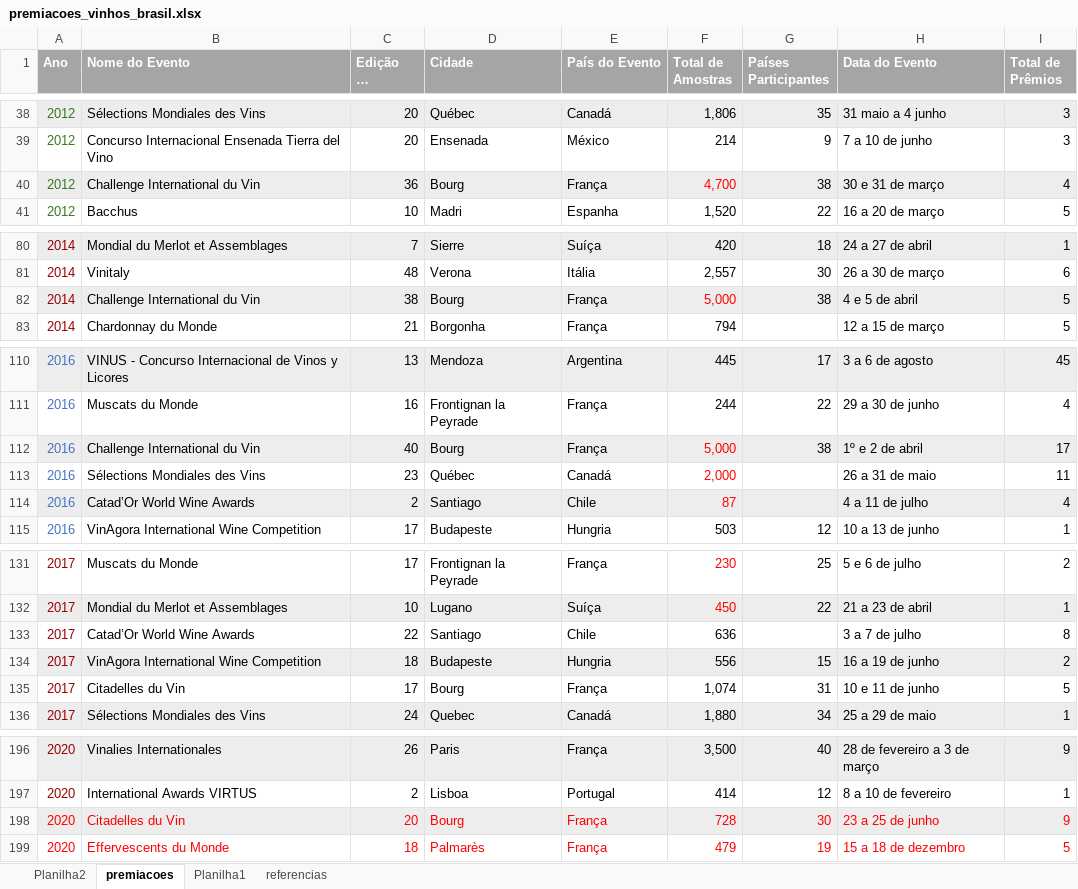
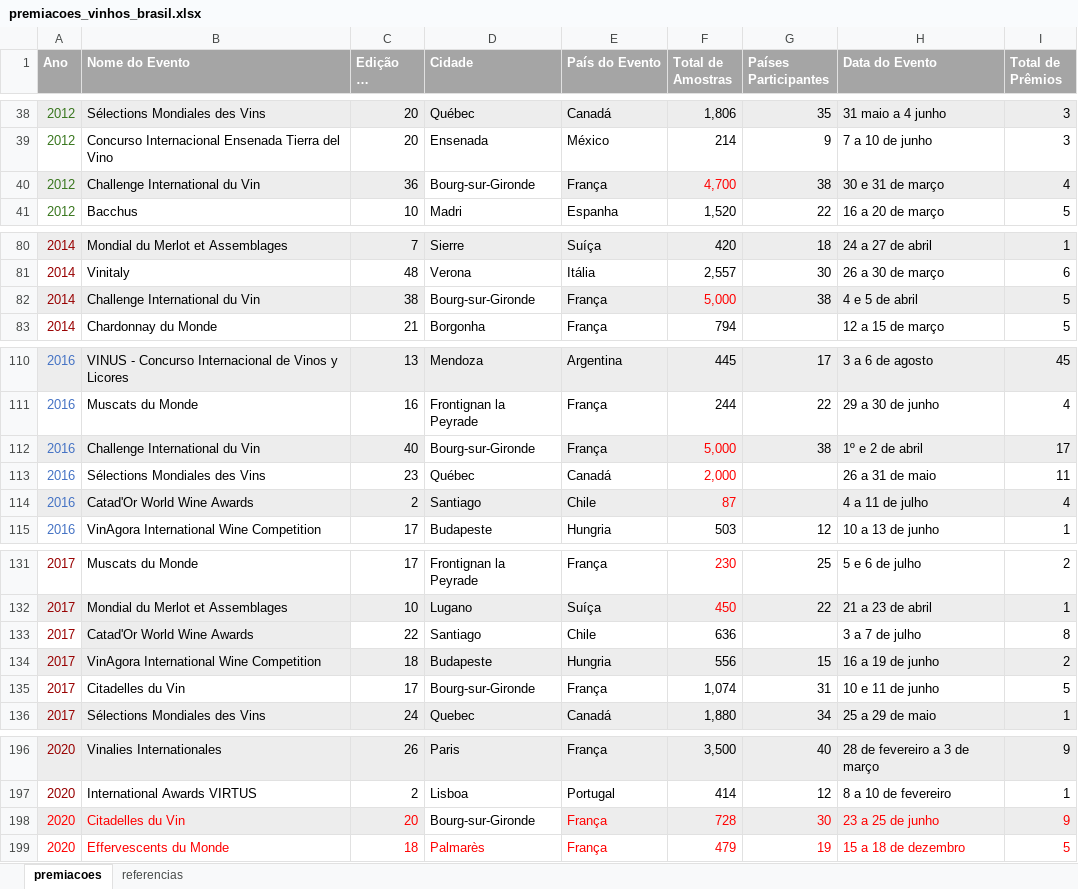
Before and after one commit to alexsoares4a/exportacao_vinhos, an Excel workbook: dados/premiacoes_vinhos_brasil.xlsx, sheet premiacoes, drawn as a sheet; only a part is shown, gaps mark what is left out; long unchanged cells end in …; values as stored, in another font and other column widths than the file's, no borders; table styles not drawn; the diff covers the shown part only; the diff names each change by its address in the sheet, - before the commit and + after, or states it on an @@ line.

```diff
--- a/dados/premiacoes_vinhos_brasil.xlsx (sheet premiacoes)
+++ b/dados/premiacoes_vinhos_brasil.xlsx (sheet premiacoes)
-sheet tab: Planilha2
-sheet tab: Planilha1
-D40 (Cidade): Bourg
+D40 (Cidade): Bourg-sur-Gironde
-D40 fill: #EDEDED
+D40 fill: none
-D82 (Cidade): Bourg
+D82 (Cidade): Bourg-sur-Gironde
-D82 fill: #EDEDED
+D82 fill: none
-D112 (Cidade): Bourg
+D112 (Cidade): Bourg-sur-Gironde
-D112 fill: #EDEDED
+D112 fill: none
-B114 (Nome do Evento): Catad’Or World Wine Awards
+B114 (Nome do Evento): Catad'Or World Wine Awards
-B133 (Nome do Evento): Catad’Or World Wine Awards
+B133 (Nome do Evento): Catad'Or World Wine Awards
-B133 fill: none
+B133 fill: #EDEDED
-D135 (Cidade): Bourg
+D135 (Cidade): Bourg-sur-Gironde
-D198 (Cidade): Bourg
+D198 (Cidade): Bourg-sur-Gironde
@@ D198 fill: #EDEDED → none, text colour: #FF0000 → black @@
```
Also changed, not shown: 7 hidden or unhidden rows, 14 edited cells and cell formats elsewhere in this sheet, charts or pictures, 23 other files.
